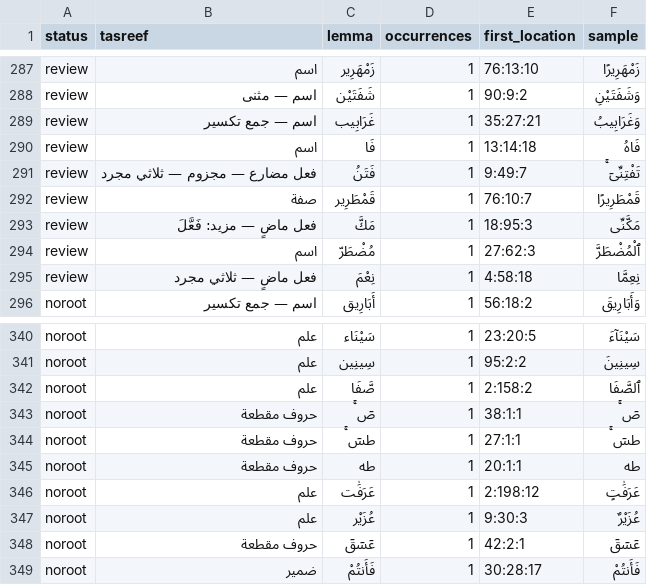
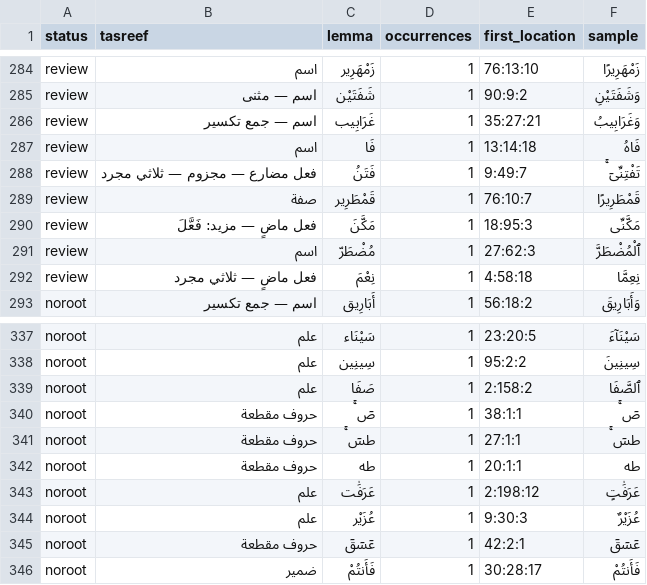
Before and after one commit to rahmansayed81-prog/QuranRoots, a TSV file: data-prep/review/wazn_review_v1.tsv, drawn as a sheet; only a part is shown, gaps mark what is left out; the diff covers the shown part only.

```diff
--- a/data-prep/review/wazn_review_v1.tsv
+++ b/data-prep/review/wazn_review_v1.tsv
@@ -292,3 +289,3 @@ review	فعل مضارع — مجزوم — ثلاثي مجرد	فَتَنُ	1	9
 review	صفة	قَمْطَرِير	1	76:10:7	قَمْطَرِيرًا
-review	فعل ماضٍ — مزيد: فَعَّلَ	مَكَّ	1	18:95:3	مَكَّنِّى
+review	فعل ماضٍ — مزيد: فَعَّلَ	مَكَّنَ	1	18:95:3	مَكَّنِّى
 review	اسم	مُضْطَرّ	1	27:62:3	ٱلْمُضْطَرَّ
@@ -341,3 +338,3 @@ noroot	علم	سَيْنَاء	1	23:20:5	سَيْنَآءَ
 noroot	علم	سِينِين	1	95:2:2	سِينِينَ
-noroot	علم	صَّفَا	1	2:158:2	ٱلصَّفَا
+noroot	علم	صَفَا	1	2:158:2	ٱلصَّفَا
 noroot	حروف مقطعة	صٓ ۚ	1	38:1:1	صٓ ۚ
```
Also changed, not shown: 3 added rows, 6 removed rows and 6 edited cells elsewhere in this file, 5 other files.
